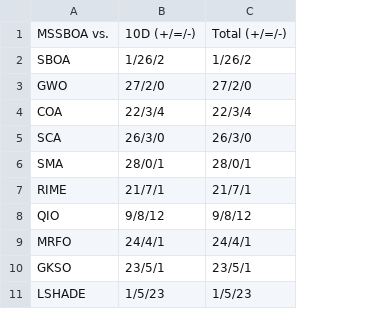
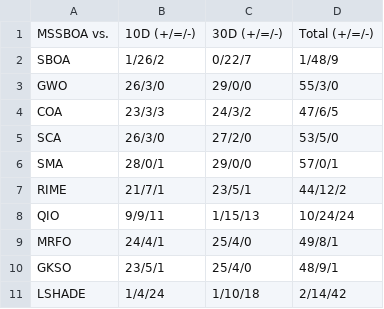
Before and after one commit to caixinyu2017-star/xixi, a CSV file: work/mssboa-design/results/T_t7.csv, drawn as a sheet; removed rows and columns are numbered as before the commit, all else as after; the diff names each change by its address in the sheet, - before the commit and + after, or states it on an @@ line.

```diff
--- a/work/mssboa-design/results/T_t7.csv
+++ b/work/mssboa-design/results/T_t7.csv
-column C, rows 1-11: Total (+/=/-) | 1/26/2 | 27/2/0 | 22/3/4 | 26/3/0 | 28/0/1 | 21/7/1 | 9/8/12 | 24/4/1 | 23/5/1 | 1/5/23
+column C, rows 1-11: 30D (+/=/-) | 0/22/7 | 29/0/0 | 24/3/2 | 27/2/0 | 29/0/0 | 23/5/1 | 1/15/13 | 25/4/0 | 25/4/0 | 1/10/18
+column D, rows 1-11: Total (+/=/-) | 1/48/9 | 55/3/0 | 47/6/5 | 53/5/0 | 57/0/1 | 44/12/2 | 10/24/24 | 49/8/1 | 48/9/1 | 2/14/42
-B3: 27/2/0
+B3: 26/3/0
-B4: 22/3/4
+B4: 23/3/3
-B8: 9/8/12
+B8: 9/9/11
-B11: 1/5/23
+B11: 1/4/24
```
Also changed, not shown: work/mssboa-design/results/T_A_main_D10.csv, work/mssboa-design/results/T_loss.csv, 9 other files.
